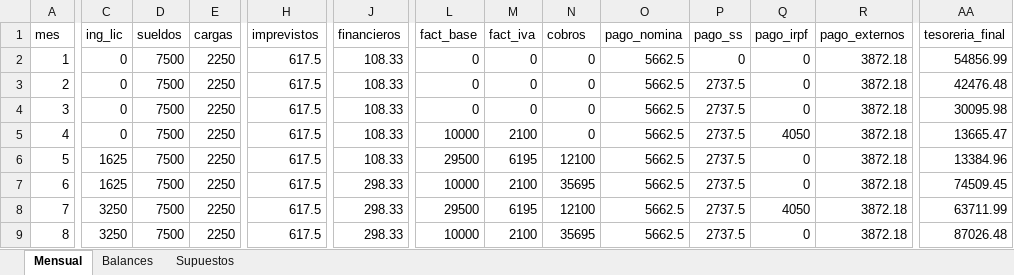
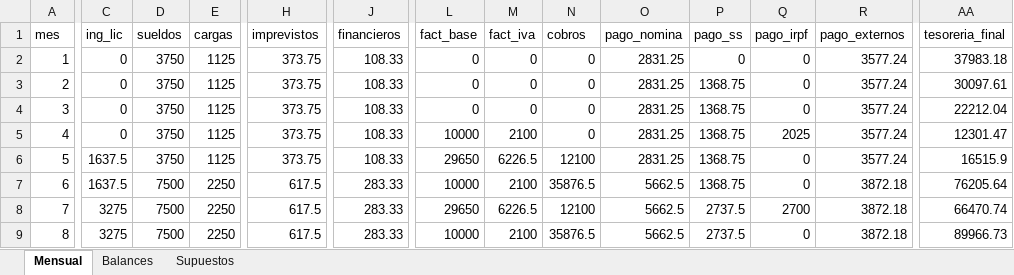
Before and after one commit to antonpolenyaka/gridpredic-infrastructure, an Excel workbook: experimentos/plan_financiero/salida/detalle_v11.xlsx, sheet Mensual, drawn as a sheet; only a part is shown, gaps mark what is left out; values as stored, in another font and other column widths than the file's, no borders; the diff covers the shown part only; the diff names each change by its address in the sheet, - before the commit and + after, or states it on an @@ line.

Commit message:
E01: tarifa por tramos de CT, ENISA de 35.000 euros y medio sueldo de los fundadores hasta el mes 6
La licencia pasa a 3.000 euros fijos, 150 por CT del 1 al 100, 15 del 101 al 300 y
10 desde el 301, más 0,10 por señal, con un mínimo de 6.000 y sin máximo: el coste de
servir a una red apenas crece con sus CT. La Distribuidora 1 pagaría 30.040 euros y la 2,
27.030, con las señales todavía provisionales (solo en REDES_CALIBRACION).

Los fundadores ponemos 40.000 euros (3.000 de capital) y cobramos medio sueldo hasta
que llega ENISA en el mes 6. Pedimos 35.000 euros a ENISA para tener margen en la
condición de fondos propios (38.500 euros con las cuentas de 2026). El guion comprueba
que caja y patrimonio (art. 363 LSC) cumplen todos los meses y que el plan queda igual o
mejor que el de la v10; las pruebas fallan si no. Actualizados cifras.md, el caso de
negocio y el CHANGELOG.

```diff
--- a/experimentos/plan_financiero/salida/detalle_v11.xlsx (sheet Mensual)
+++ b/experimentos/plan_financiero/salida/detalle_v11.xlsx (sheet Mensual)
-D2:D6 (sueldos): 7500
+D2:D6 (sueldos): 3750
-E2:E6 (cargas): 2250
+E2:E6 (cargas): 1125
-H2:H6 (imprevistos): 617.5
+H2:H6 (imprevistos): 373.75
-O2:O6 (pago_nomina): 5662.5
+O2:O6 (pago_nomina): 2831.25
-R2:R6 (pago_externos): 3872.18
+R2:R6 (pago_externos): 3577.24
-AA2 (tesoreria_final): 54856.99
+AA2 (tesoreria_final): 37983.18
-P3:P7 (pago_ss): 2737.5
+P3:P7 (pago_ss): 1368.75
-AA3 (tesoreria_final): 42476.48
+AA3 (tesoreria_final): 30097.61
-AA4 (tesoreria_final): 30095.98
+AA4 (tesoreria_final): 22212.04
-Q5 (pago_irpf): 4050
+Q5 (pago_irpf): 2025
-AA5 (tesoreria_final): 13665.47
+AA5 (tesoreria_final): 12301.47
-C6:C7 (ing_lic): 1625
+C6:C7 (ing_lic): 1637.5
-L6 (fact_base): 29500
+L6 (fact_base): 29650
-M6 (fact_iva): 6195
+M6 (fact_iva): 6226.5
-AA6 (tesoreria_final): 13384.96
+AA6 (tesoreria_final): 16515.9
-J7:J9 (financieros): 298.33
+J7:J9 (financieros): 283.33
-N7 (cobros): 35695
+N7 (cobros): 35876.5
-AA7 (tesoreria_final): 74509.45
+AA7 (tesoreria_final): 76205.64
-C8:C9 (ing_lic): 3250
+C8:C9 (ing_lic): 3275
-L8 (fact_base): 29500
+L8 (fact_base): 29650
-M8 (fact_iva): 6195
+M8 (fact_iva): 6226.5
-Q8 (pago_irpf): 4050
+Q8 (pago_irpf): 2700
-AA8 (tesoreria_final): 63711.99
+AA8 (tesoreria_final): 66470.74
-N9 (cobros): 35695
+N9 (cobros): 35876.5
-AA9 (tesoreria_final): 87026.48
+AA9 (tesoreria_final): 89966.73
```
Also changed, not shown: 238 edited cells elsewhere in this sheet, sheet Balances, sheet Supuestos, 11 other files.
